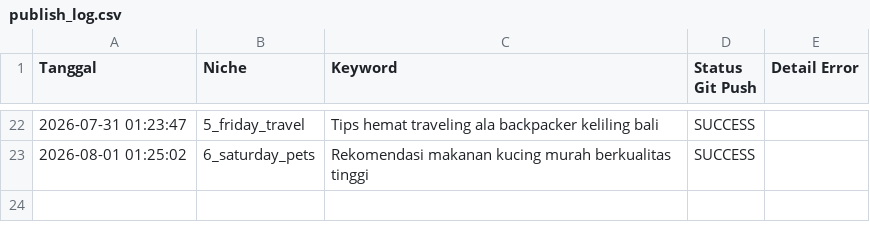
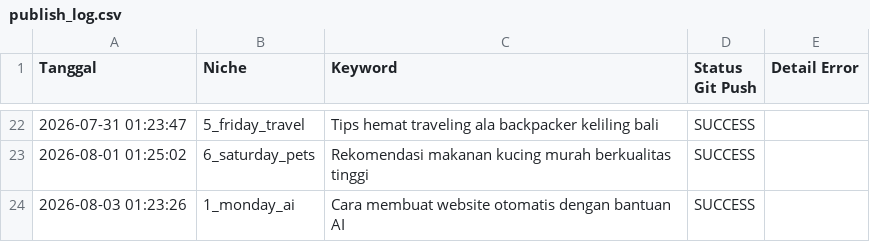
Before and after one commit to visualmulia/ALwrity, a CSV file: publish_log.csv, drawn as a sheet; only a part is shown, gaps mark what is left out.

```diff
--- a/publish_log.csv
+++ b/publish_log.csv
@@ -23 +23,2 @@ Tanggal,Niche,Keyword,Status Git Push,Detail Error
 2026-08-01 01:25:02,6_saturday_pets,Rekomendasi makanan kucing murah berkualitas tinggi,SUCCESS,
+2026-08-03 01:23:26,1_monday_ai,Cara membuat website otomatis dengan bantuan AI,SUCCESS,
```
Also changed, not shown: 1 other file.
